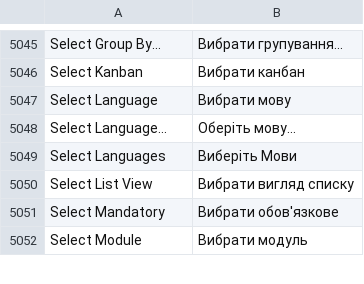
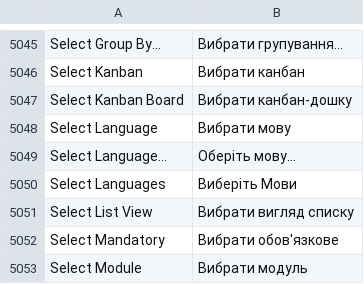
Before and after one commit to egdw-xxxyo/frappe, a CSV file: frappe/translations/uk.csv, drawn as a sheet; only a part is shown, gaps mark what is left out.

```diff
--- a/frappe/translations/uk.csv
+++ b/frappe/translations/uk.csv
@@ -5048,2 +5048,3 @@ Select Group By...,Вибрати групування...
 Select Kanban,Вибрати канбан
+Select Kanban Board,Вибрати канбан-дошку
 Select Language,Вибрати мову
```
Also changed, not shown: 2 other files.
